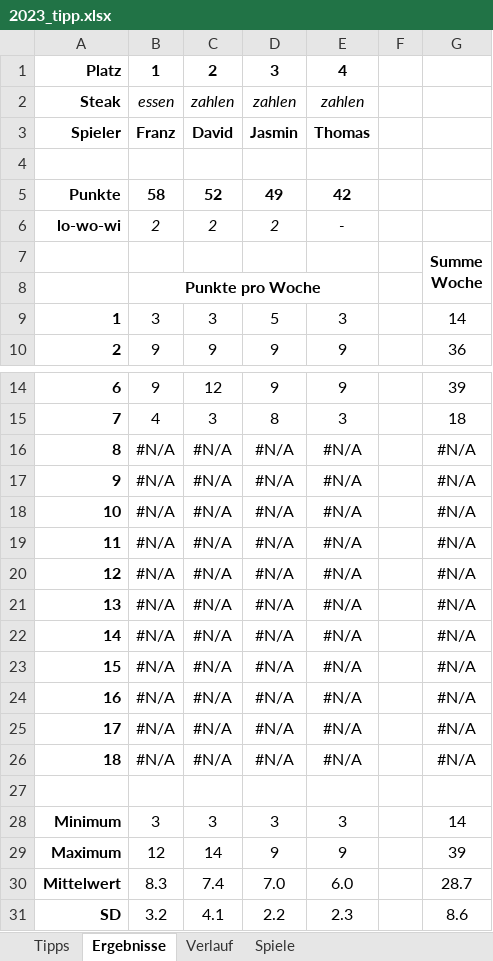
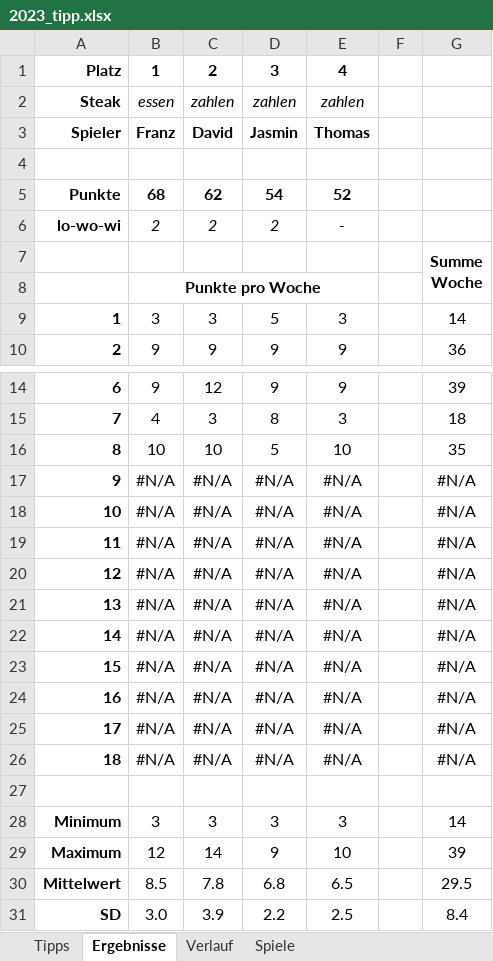
Before and after one commit to BurkyVIE/NFL_Tipps, an Excel workbook: 2023_tipp.xlsx, sheet Ergebnisse, drawn as a sheet; only a part is shown, gaps mark what is left out; values as stored, in another font and other column widths than the file's, no borders; charts and pictures and conditional formats not drawn; the diff names each change by its address in the sheet, - before the commit and + after, or states it on an @@ line.

```diff
--- a/2023_tipp.xlsx (sheet Ergebnisse)
+++ b/2023_tipp.xlsx (sheet Ergebnisse)
-B5: 58
+B5: 68
-C5: 52
+C5: 62
-D5: 49
+D5: 54
-E5: 42
+E5: 52
-B16: #N/A
+B16: 10
-C16: #N/A
+C16: 10
-D16: #N/A
+D16: 5
-E16: #N/A
+E16: 10
-G16: #N/A
+G16: 35
-E29: 9
+E29: 10
-B30: 8.3
+B30: 8.5
-C30: 7.4
+C30: 7.8
-D30: 7.0
+D30: 6.8
-E30: 6.0
+E30: 6.5
-G30: 28.7
+G30: 29.5
-B31: 3.2
+B31: 3.0
-C31: 4.1
+C31: 3.9
-E31: 2.3
+E31: 2.5
-G31: 8.6
+G31: 8.4
```
Also changed, not shown: sheet Tipps, charts or pictures, pred tool.xlsx.
